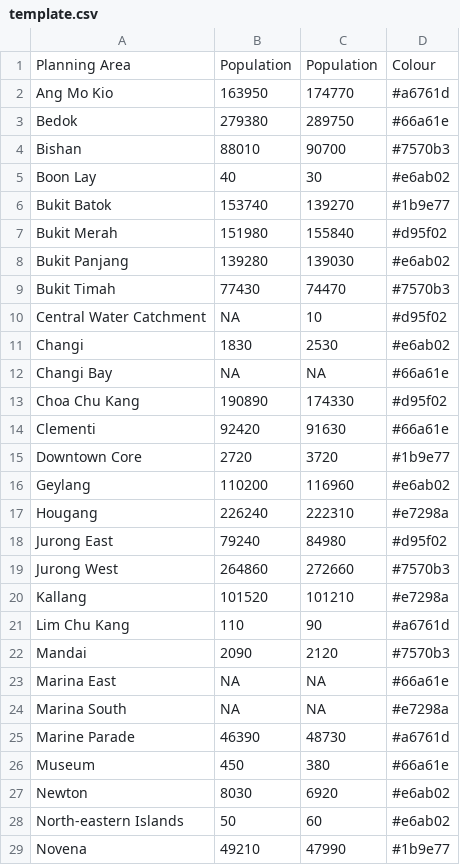
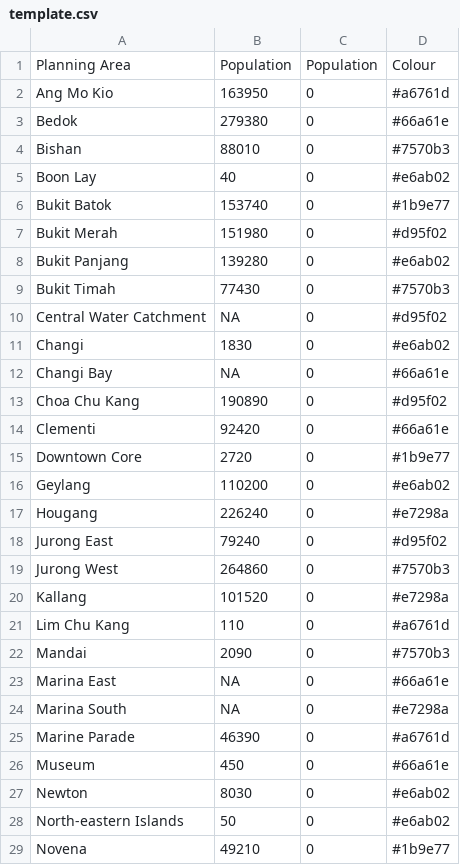
Before and after one commit to nihalzp/cartogram-web, a CSV file: internal/static/cartdata/singaporePA/template.csv, drawn as a sheet; only a part is shown; the diff covers the shown part only.

Commit message:
changes to singaporePA

```diff
--- a/internal/static/cartdata/singaporePA/template.csv
+++ b/internal/static/cartdata/singaporePA/template.csv
@@ -1,29 +1,29 @@
 Planning Area,Population,Population,Colour
-Ang Mo Kio,163950,174770,#a6761d
-Bedok,279380,289750,#66a61e
-Bishan,88010,90700,#7570b3
-Boon Lay,40,30,#e6ab02
-Bukit Batok,153740,139270,#1b9e77
-Bukit Merah,151980,155840,#d95f02
-Bukit Panjang,139280,139030,#e6ab02
-Bukit Timah,77430,74470,#7570b3
-Central Water Catchment,NA,10,#d95f02
-Changi,1830,2530,#e6ab02
-Changi Bay,NA,NA,#66a61e
-Choa Chu Kang,190890,174330,#d95f02
-Clementi,92420,91630,#66a61e
-Downtown Core,2720,3720,#1b9e77
-Geylang,110200,116960,#e6ab02
-Hougang,226240,222310,#e7298a
-Jurong East,79240,84980,#d95f02
-Jurong West,264860,272660,#7570b3
-Kallang,101520,101210,#e7298a
-Lim Chu Kang,110,90,#a6761d
-Mandai,2090,2120,#7570b3
-Marina East,NA,NA,#66a61e
-Marina South,NA,NA,#e7298a
-Marine Parade,46390,48730,#a6761d
-Museum,450,380,#66a61e
-Newton,8030,6920,#e6ab02
-North-eastern Islands,50,60,#e6ab02
-Novena,49210,47990,#1b9e77
+Ang Mo Kio,163950,0,#a6761d
+Bedok,279380,0,#66a61e
+Bishan,88010,0,#7570b3
+Boon Lay,40,0,#e6ab02
+Bukit Batok,153740,0,#1b9e77
+Bukit Merah,151980,0,#d95f02
+Bukit Panjang,139280,0,#e6ab02
+Bukit Timah,77430,0,#7570b3
+Central Water Catchment,NA,0,#d95f02
+Changi,1830,0,#e6ab02
+Changi Bay,NA,0,#66a61e
+Choa Chu Kang,190890,0,#d95f02
+Clementi,92420,0,#66a61e
+Downtown Core,2720,0,#1b9e77
+Geylang,110200,0,#e6ab02
+Hougang,226240,0,#e7298a
+Jurong East,79240,0,#d95f02
+Jurong West,264860,0,#7570b3
+Kallang,101520,0,#e7298a
+Lim Chu Kang,110,0,#a6761d
+Mandai,2090,0,#7570b3
+Marina East,NA,0,#66a61e
+Marina South,NA,0,#e7298a
+Marine Parade,46390,0,#a6761d
+Museum,450,0,#66a61e
+Newton,8030,0,#e6ab02
+North-eastern Islands,50,0,#e6ab02
+Novena,49210,0,#1b9e77
```
Also changed, not shown: 27 edited cells elsewhere in this file, 2 other files.
